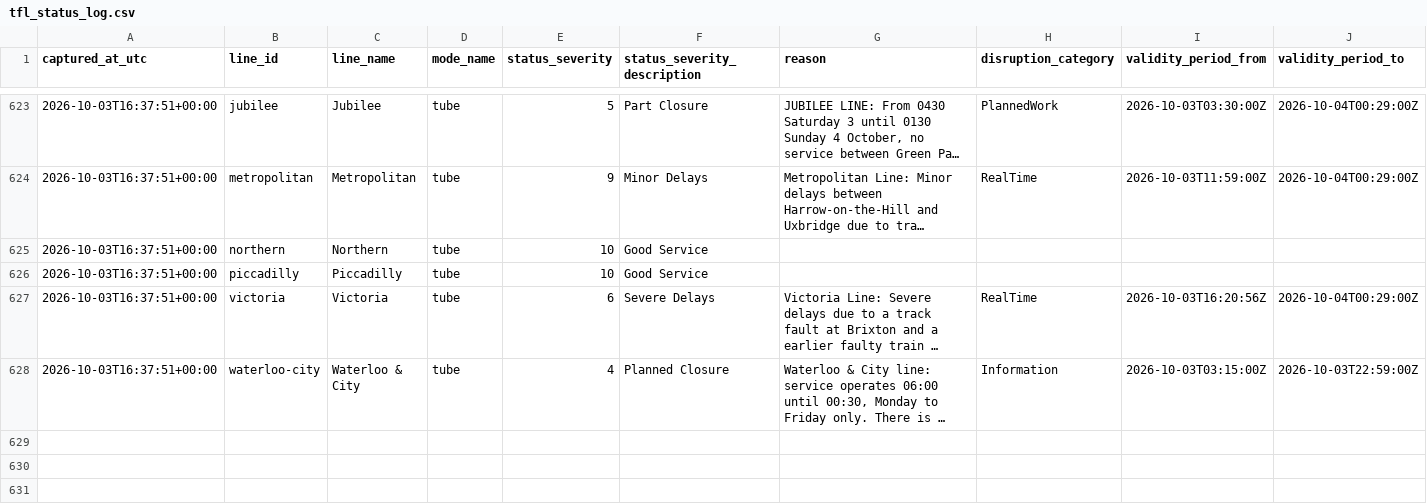
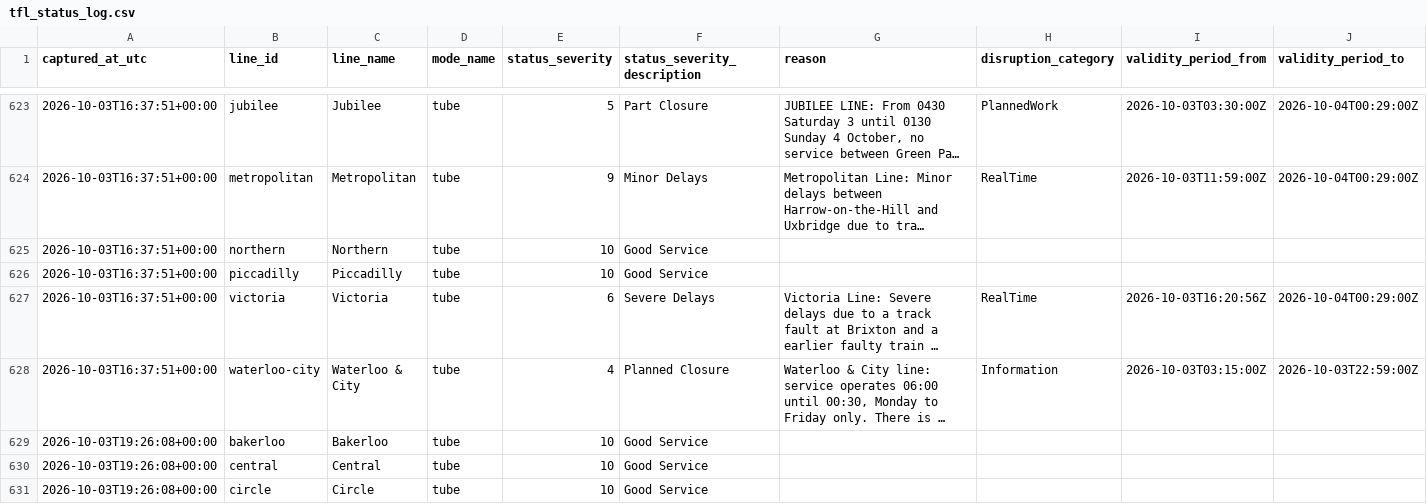
Before and after one commit to hitanshu8141/tfl-delay-dashboard, a CSV file: tfl_status_log.csv, drawn as a sheet; only a part is shown, gaps mark what is left out; long unchanged cells end in …; the diff covers the shown part only; the diff names each change by its address in the sheet, - before the commit and + after, or states it on an @@ line.

```diff
--- a/tfl_status_log.csv
+++ b/tfl_status_log.csv
+row 629: 2026-10-03T19:26:08+00:00 | bakerloo | Bakerloo | tube | 10 | Good Service
+row 630: 2026-10-03T19:26:08+00:00 | central | Central | tube | 10 | Good Service
+row 631: 2026-10-03T19:26:08+00:00 | circle | Circle | tube | 10 | Good Service
```
Also changed, not shown: 9 added rows elsewhere in this file.
